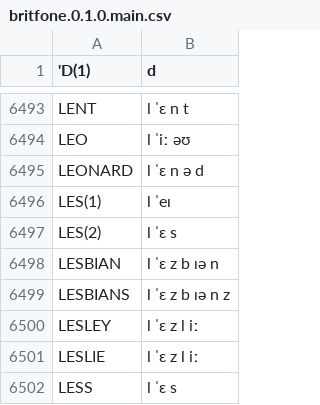
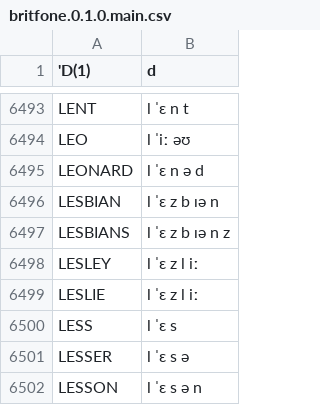
Before and after one commit to JoseLlarena/Britfone, a CSV file: britfone.0.1.0.main.csv, drawn as a sheet; only a part is shown, gaps mark what is left out; the shorter side is filled out with more unchanged rows; the diff names each change by its address in the sheet, - before the commit and + after, or states it on an @@ line.

```diff
--- a/britfone.0.1.0.main.csv
+++ b/britfone.0.1.0.main.csv
-row 6496: LES(1) | l ˈeɪ
-row 6497: LES(2) | l ˈɛ s
```
Also changed, not shown: 1 other file.
